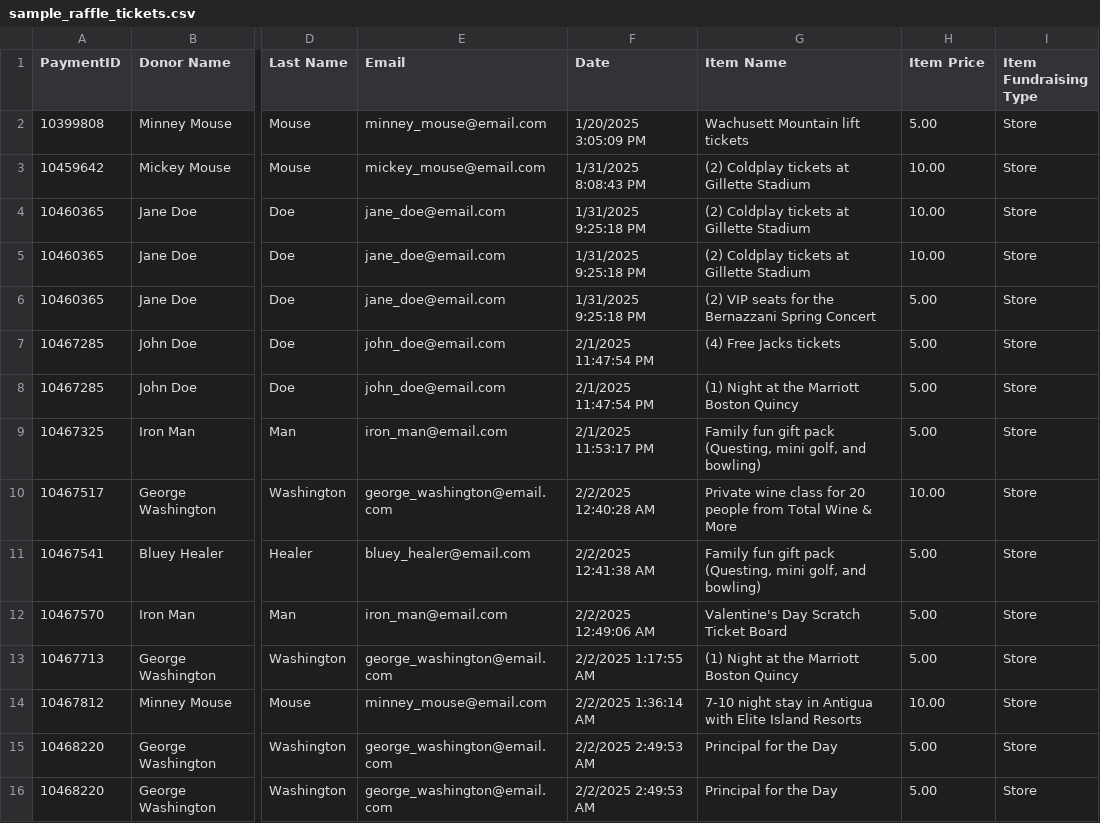
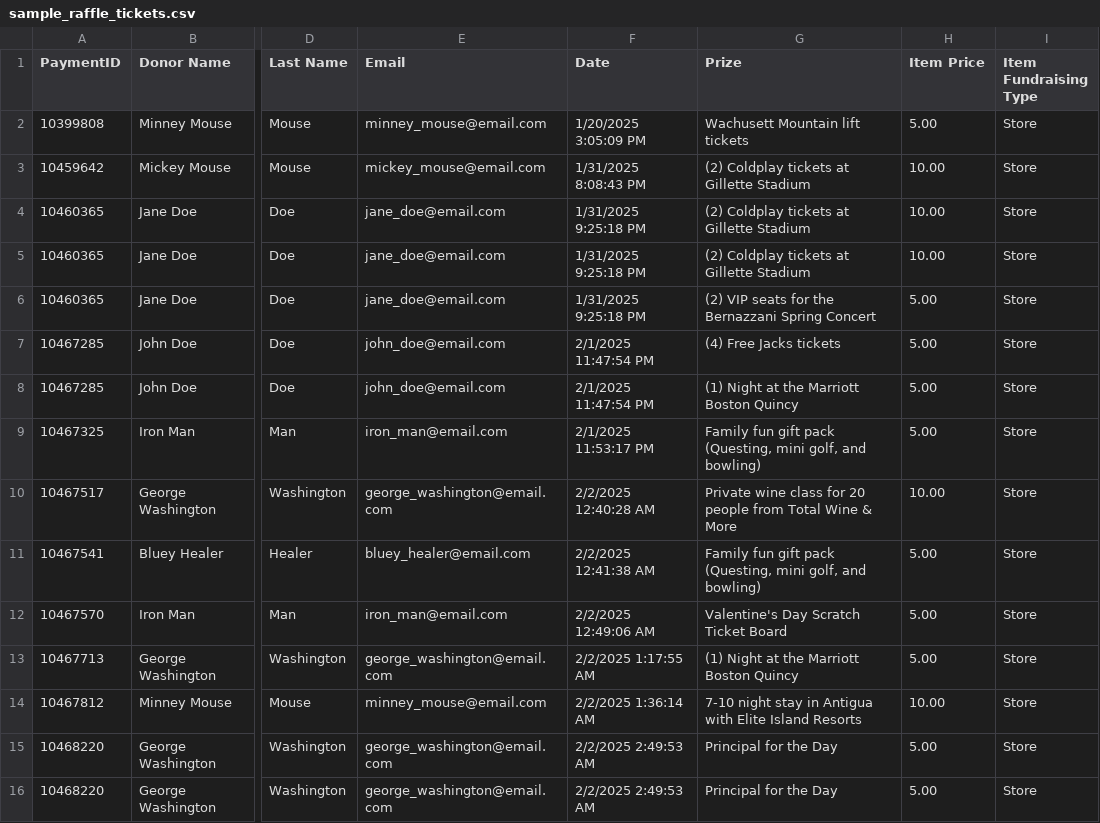
Before and after one commit to automartin5000/raffle-winner-picker, a CSV file: sample_raffle_tickets.csv (was src/sample_raffle_tickets.csv), drawn as a sheet; only a part is shown, gaps mark what is left out; the diff names each change by its address in the sheet, - before the commit and + after, or states it on an @@ line.

```diff
--- a/src/sample_raffle_tickets.csv
+++ b/sample_raffle_tickets.csv
-G1: Item Name
+G1: Prize
```
Also changed, not shown: 26 other files.
